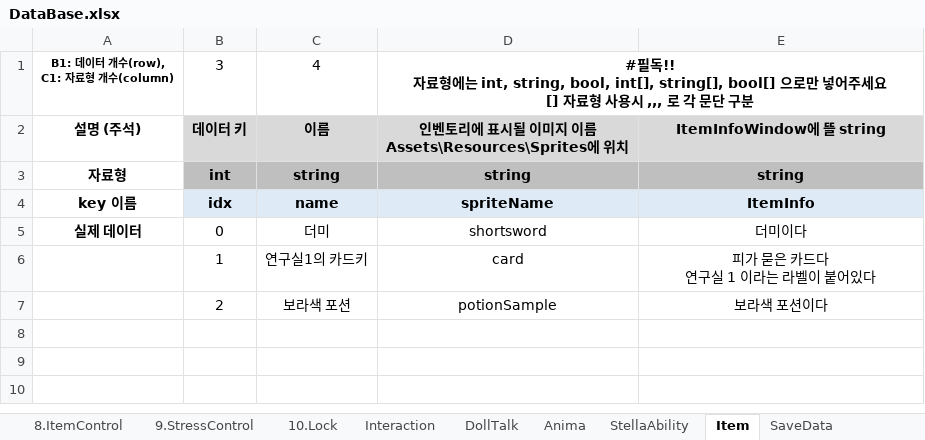
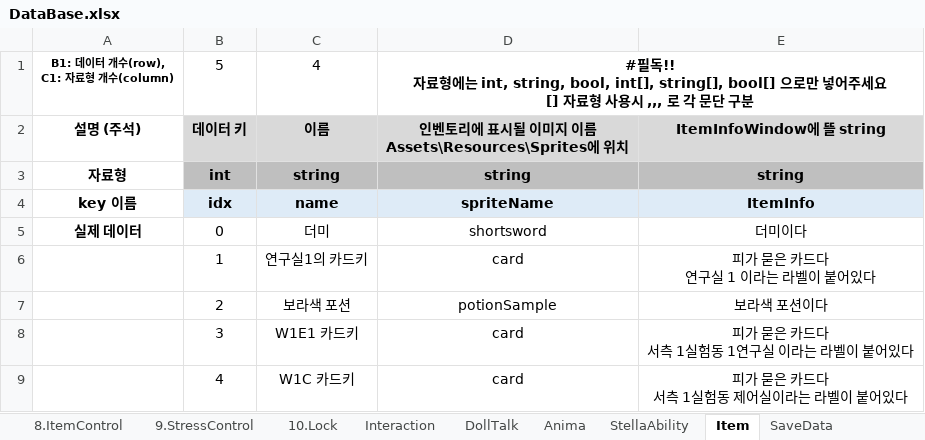
Before and after one commit to adlet0331/Marionette, an Excel workbook: bin/Assets/Resources/IngameData/DataBase.xlsx, sheet Item, drawn as a sheet; values as stored, in another font and other column widths than the file's, no borders; ↵ is a line break in a cell; the diff names each change by its address in the sheet, - before the commit and + after, or states it on an @@ line.

```diff
--- a/bin/Assets/Resources/IngameData/DataBase.xlsx (sheet Item)
+++ b/bin/Assets/Resources/IngameData/DataBase.xlsx (sheet Item)
-B1: 3
+B1: 5
+row 8:  | 3 | W1E1 카드키 | card | 피가 묻은 카드다 ↵ 서측 1실험동 1연구실 이라는 라벨이 붙어있다
+row 9:  | 4 | W1C 카드키 | card | 피가 묻은 카드다 ↵ 서측 1실험동 제어실이라는 라벨이 붙어있다
```
Also changed, not shown: sheet Interaction, sheet 8.ItemControl, sheet 10.Lock, 6 other files.
